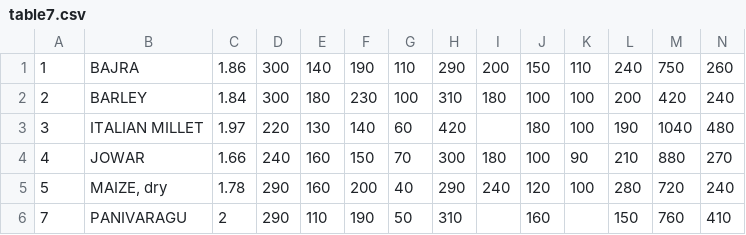
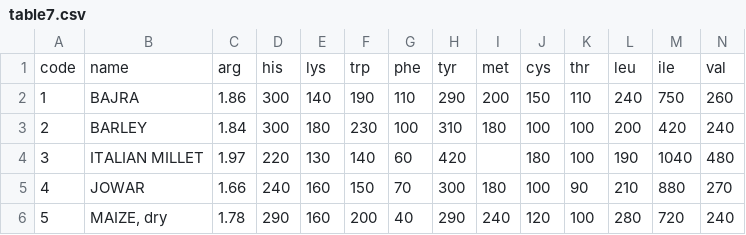
Before and after one commit to ifct2017/nvif1989, a CSV file: table7.csv, drawn as a sheet; only a part is shown; the shorter side is filled out with more unchanged rows; rows hold the shown columns only; the diff names each change by its address in the sheet, - before the commit and + after, or states it on an @@ line.

Commit message:
table7 header

```diff
--- a/table7.csv
+++ b/table7.csv
+row 1: code | name | arg | his | lys | trp | phe | tyr | met | cys | thr | leu | ile | val
```
Also changed, not shown: 1 other file.
